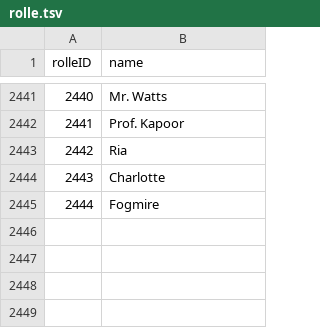
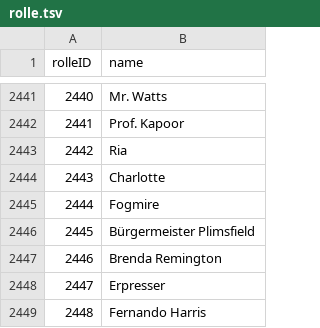
Before and after one commit to YourMJK/dreimetadaten, a TSV file: metadata/tsv/rolle.tsv, drawn as a sheet; only a part is shown, gaps mark what is left out.

```diff
--- a/metadata/tsv/rolle.tsv
+++ b/metadata/tsv/rolle.tsv
@@ -2445 +2445,5 @@ rolleID	name
 2444	Fogmire
+2445	Bürgermeister Plimsfield
+2446	Brenda Remington
+2447	Erpresser
+2448	Fernando Harris
```
Also changed, not shown: metadata/tsv/hörspiel.tsv, metadata/tsv/person.tsv, 21 other files.
